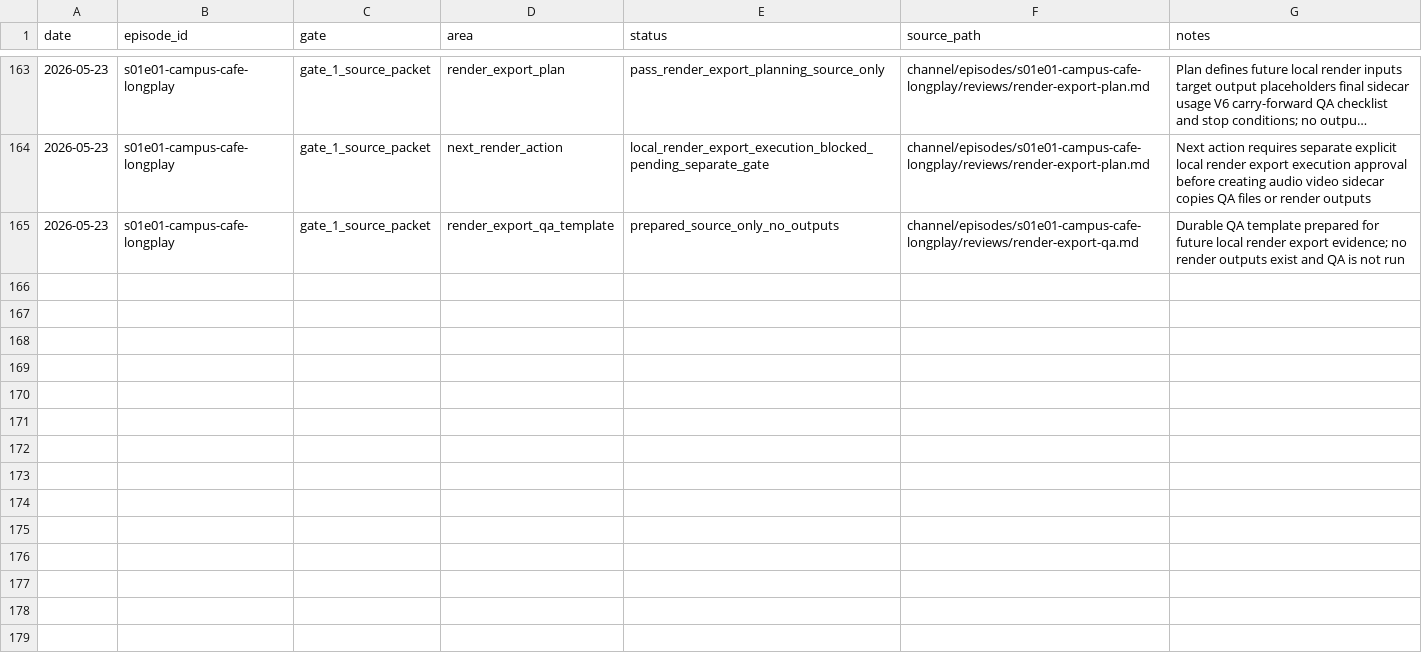
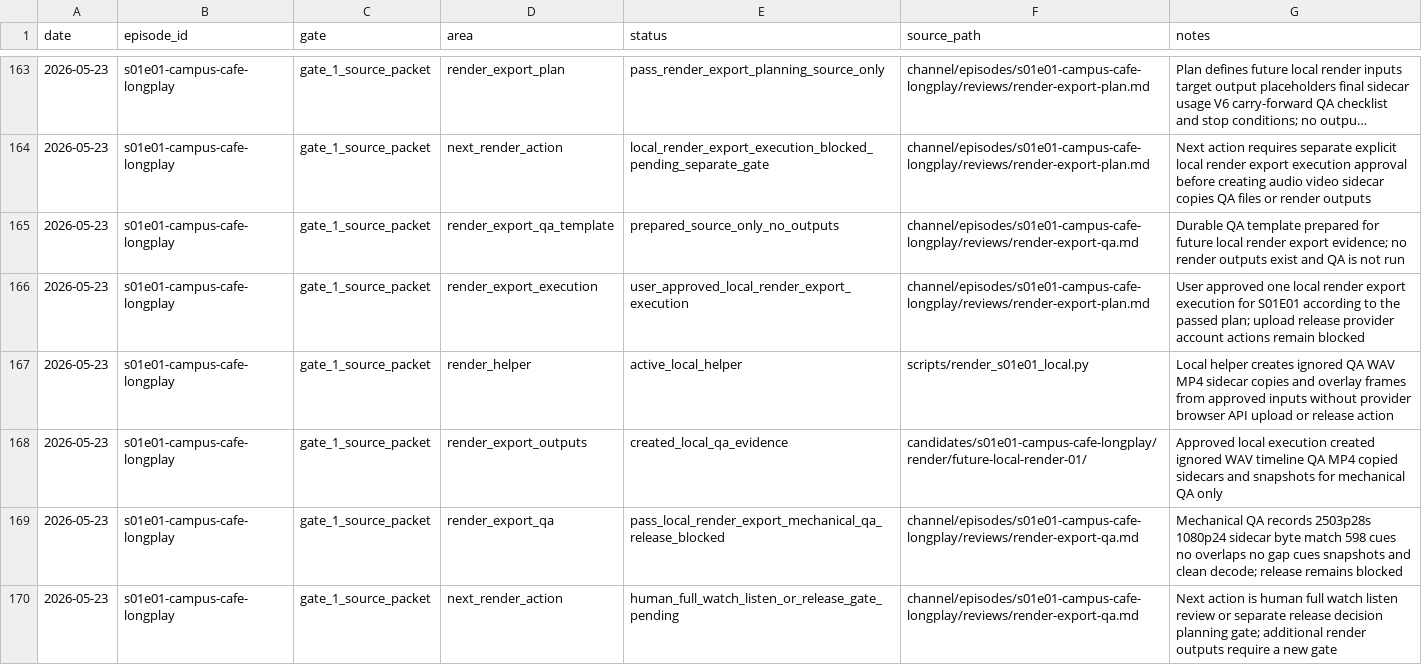
Before and after one commit to myr-air/zodiac-leo, a CSV file: channel/episodes/s01e01-campus-cafe-longplay/tracking/status.csv, drawn as a sheet; only a part is shown, gaps mark what is left out; long unchanged cells end in …; the diff names each change by its address in the sheet, - before the commit and + after, or states it on an @@ line.

```diff
--- a/channel/episodes/s01e01-campus-cafe-longplay/tracking/status.csv
+++ b/channel/episodes/s01e01-campus-cafe-longplay/tracking/status.csv
+row 166: 2026-05-23 | s01e01-campus-cafe-longplay | gate_1_source_packet | render_export_execution | user_approved_local_render_export_execution | channel/episodes/s01e01-campus-cafe-longplay/reviews/render-export-plan.md | User approved one local render export execution for S01E01 according to the passed plan; upload release provider account actions remain blocked
+row 167: 2026-05-23 | s01e01-campus-cafe-longplay | gate_1_source_packet | render_helper | active_local_helper | scripts/render_s01e01_local.py | Local helper creates ignored QA WAV MP4 sidecar copies and overlay frames from approved inputs without provider browser API upload or release action
+row 168: 2026-05-23 | s01e01-campus-cafe-longplay | gate_1_source_packet | render_export_outputs | created_local_qa_evidence | candidates/s01e01-campus-cafe-longplay/render/future-local-render-01/ | Approved local execution created ignored WAV timeline QA MP4 copied sidecars and snapshots for mechanical QA only
+row 169: 2026-05-23 | s01e01-campus-cafe-longplay | gate_1_source_packet | render_export_qa | pass_local_render_export_mechanical_qa_release_blocked | channel/episodes/s01e01-campus-cafe-longplay/reviews/render-export-qa.md | Mechanical QA records 2503p28s 1080p24 sidecar byte match 598 cues no overlaps no gap cues snapshots and clean decode; release remains blocked
+row 170: 2026-05-23 | s01e01-campus-cafe-longplay | gate_1_source_packet | next_render_action | human_full_watch_listen_or_release_gate_pending | channel/episodes/s01e01-campus-cafe-longplay/reviews/render-export-qa.md | Next action is human full watch listen review or separate release decision planning gate; additional render outputs require a new gate
```
Also changed, not shown: channel/episodes/s01e01-campus-cafe-longplay/tracking/assets.csv, channel/episodes/s01e01-campus-cafe-longplay/tracking/decisions.csv, 10 other files.
